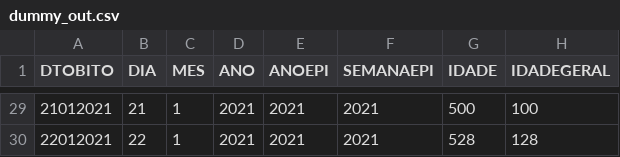
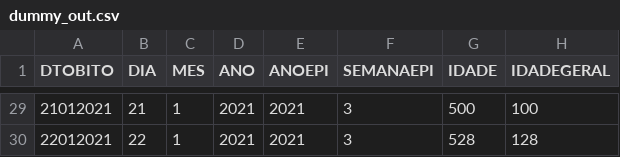
Before and after one commit to Recovida/augmented-sim, a CSV file: sample/dummy_out.csv, drawn as a sheet; only a part is shown, gaps mark what is left out; the diff covers the shown part only; the diff names each change by its address in the sheet, - before the commit and + after, or states it on an @@ line.

Commit message:
Corrigido bug na coluna SEMANAEPI

```diff
--- a/sample/dummy_out.csv
+++ b/sample/dummy_out.csv
-F29:F30 (SEMANAEPI): 2021
+F29:F30 (SEMANAEPI): 3
```
Also changed, not shown: 29 edited cells elsewhere in this file, 1 other file.
